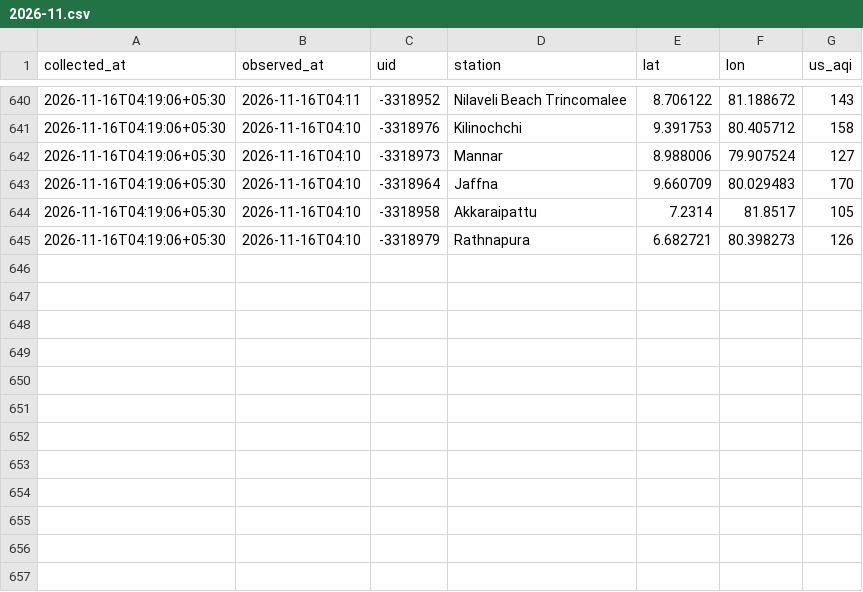
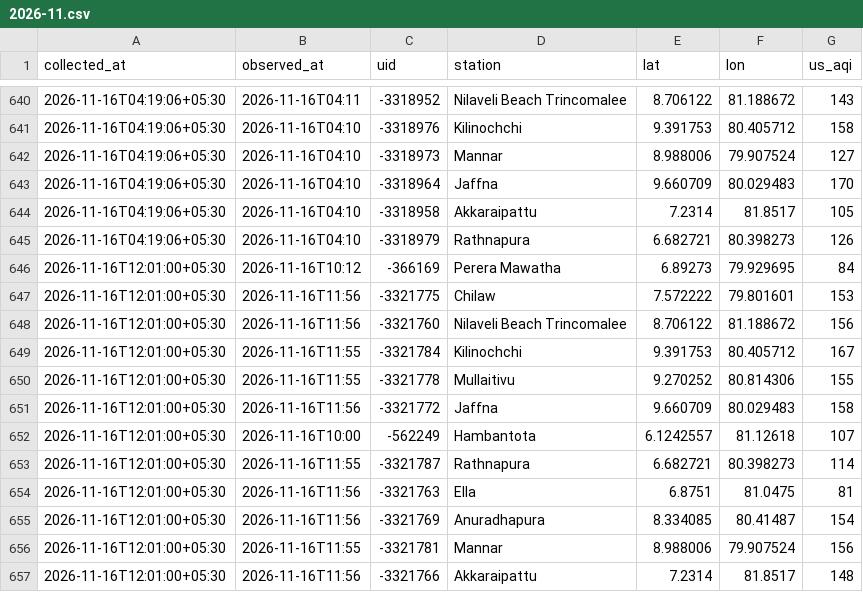
Before and after one commit to fectlk/aq-data-collector, a CSV file: data/waqi/2026-11.csv, drawn as a sheet; only a part is shown, gaps mark what is left out.

Commit message:
data: AQI update 2026-11-16 12:06 SLST

```diff
--- a/data/waqi/2026-11.csv
+++ b/data/waqi/2026-11.csv
@@ -645 +645,13 @@ collected_at,observed_at,uid,station,lat,lon,us_aqi
 2026-11-16T04:19:06+05:30,2026-11-16T04:10,-3318979,Rathnapura,6.682721,80.398273,126
+2026-11-16T12:01:00+05:30,2026-11-16T10:12,-366169,Perera Mawatha,6.89273,79.929695,84
+2026-11-16T12:01:00+05:30,2026-11-16T11:56,-3321775,Chilaw,7.572222,79.801601,153
+2026-11-16T12:01:00+05:30,2026-11-16T11:56,-3321760,Nilaveli Beach Trincomalee,8.706122,81.188672,156
+2026-11-16T12:01:00+05:30,2026-11-16T11:55,-3321784,Kilinochchi,9.391753,80.405712,167
+2026-11-16T12:01:00+05:30,2026-11-16T11:55,-3321778,Mullaitivu,9.270252,80.814306,155
+2026-11-16T12:01:00+05:30,2026-11-16T11:56,-3321772,Jaffna,9.660709,80.029483,158
+2026-11-16T12:01:00+05:30,2026-11-16T10:00,-562249,Hambantota,6.1242557,81.12618,107
+2026-11-16T12:01:00+05:30,2026-11-16T11:55,-3321787,Rathnapura,6.682721,80.398273,114
+2026-11-16T12:01:00+05:30,2026-11-16T11:56,-3321763,Ella,6.8751,81.0475,81
+2026-11-16T12:01:00+05:30,2026-11-16T11:56,-3321769,Anuradhapura,8.334085,80.41487,154
+2026-11-16T12:01:00+05:30,2026-11-16T11:55,-3321781,Mannar,8.988006,79.907524,156
+2026-11-16T12:01:00+05:30,2026-11-16T11:56,-3321766,Akkaraipattu,7.2314,81.8517,148
```
Also changed, not shown: data/2026-11.csv, data/iqair/2026-11.csv, 2 other files.
